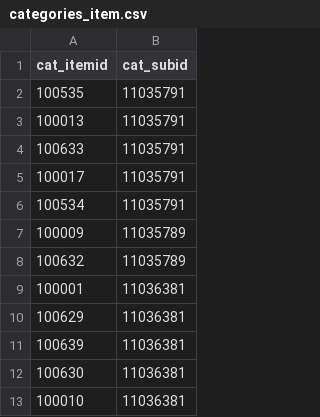
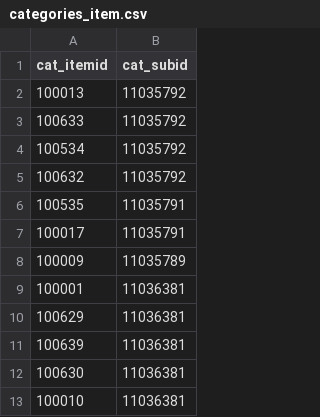
Before and after one commit to tranledienlam/project-python, a CSV file: web_scraping/shopee/output/categories_item.csv, drawn as a sheet; only a part is shown.

```diff
--- a/web_scraping/shopee/output/categories_item.csv
+++ b/web_scraping/shopee/output/categories_item.csv
@@ -1,9 +1,9 @@
 cat_itemid,cat_subid
+100013,11035792
+100633,11035792
+100534,11035792
+100632,11035792
 100535,11035791
-100013,11035791
-100633,11035791
 100017,11035791
-100534,11035791
 100009,11035789
-100632,11035789
 100001,11036381
```
Also changed, not shown: 1 other file.
